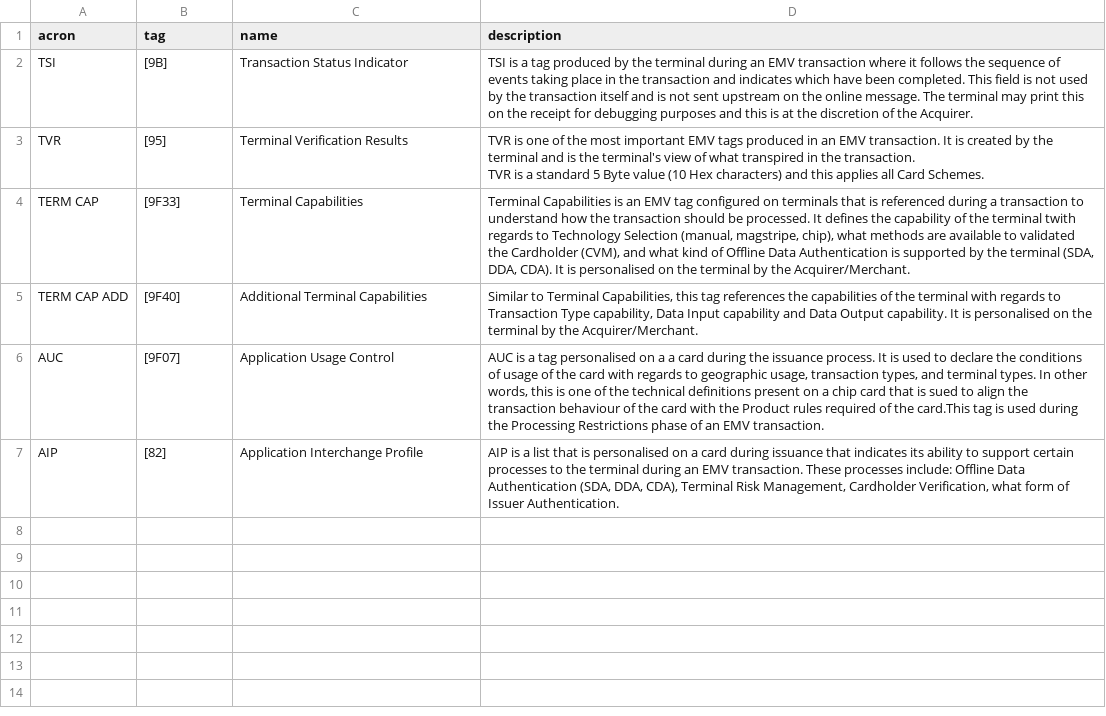
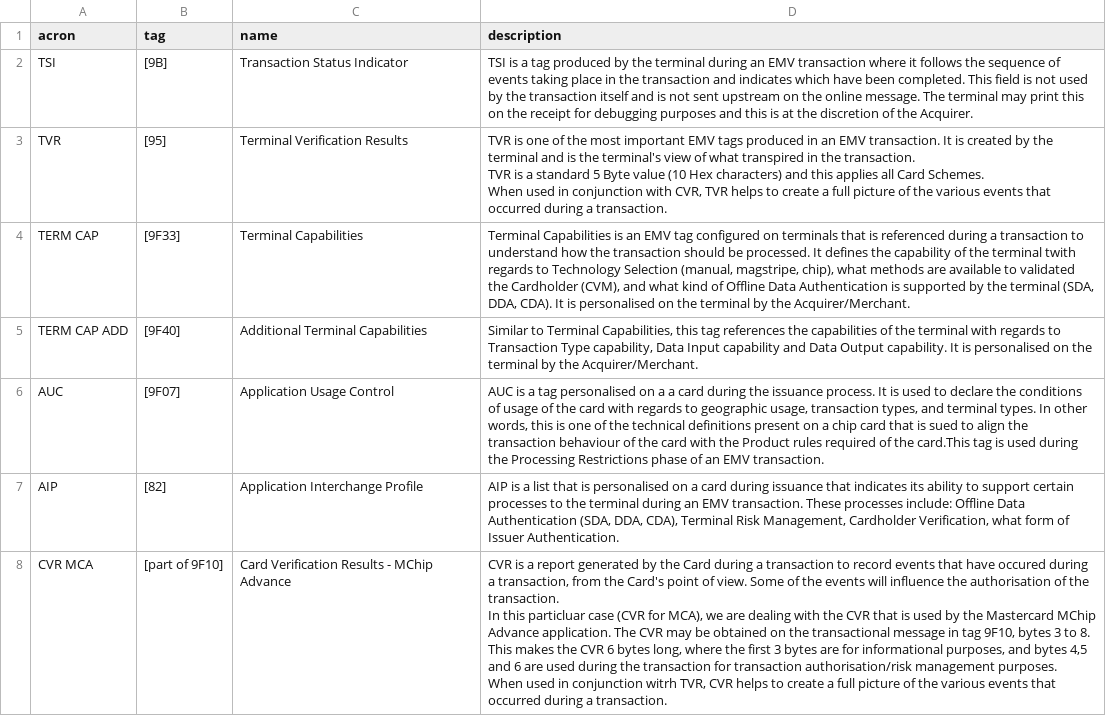
Before and after one commit to BNorath/ChatEMV-Streamlit, a CSV file: files/translators.csv, drawn as a sheet.

Commit message:
Added Streamlit version of the CVR translator

```diff
--- a/files/translators.csv
+++ b/files/translators.csv
@@ -2,4 +2,5 @@ acron,tag,name,description
 TSI,[9B],Transaction Status Indicator,TSI is a tag produced by the terminal during an EMV transaction where it follows the sequence of events taking place in the transaction and indicates which have been completed. This field is not used by the transaction itself and is not sent upstream on the online message. The terminal may print this on the receipt for debugging purposes and this is at the discretion of the Acquirer.
-TVR,[95],Terminal Verification Results,"TVR is one of the most important EMV tags produced in an EMV transaction. It is created by the terminal and is the terminal's view of what transpired in the transaction.
-TVR is a standard 5 Byte value (10 Hex characters) and this applies all Card Schemes. "
+TVR,[95],Terminal Verification Results,"TVR is one of the most important EMV tags produced in an EMV transaction. It is created by the terminal and is the terminal's view of what transpired in the transaction.
+TVR is a standard 5 Byte value (10 Hex characters) and this applies all Card Schemes.
+When used in conjunction with CVR, TVR helps to create a full picture of the various events that occurred during a transaction."
 TERM CAP,[9F33],Terminal Capabilities,"Terminal Capabilities is an EMV tag configured on terminals that is referenced during a transaction to understand how the transaction should be processed. It defines the capability of the terminal twith regards to Technology Selection (manual, magstripe, chip), what methods are available to validated the Cardholder (CVM), and what kind of Offline Data Authentication is supported by the terminal (SDA, DDA, CDA). It is personalised on the terminal by the Acquirer/Merchant."
@@ -8 +9,4 @@ AUC,[9F07],Application Usage Control,"AUC is a tag personalised on a a card duri
 AIP,[82],Application Interchange Profile ,"AIP is a list that is personalised on a card during issuance that indicates its ability to support certain processes to the terminal during an EMV transaction. These processes include: Offline Data Authentication (SDA, DDA, CDA), Terminal Risk Management, Cardholder Verification, what form of Issuer Authentication. "
+CVR MCA,[part of 9F10],Card Verification Results - MChip Advance,"CVR is a report generated by the Card during a transaction to record events that have occured during a transaction, from the Card's point of view. Some of the events will influence the authorisation of the transaction.
+In this particluar case (CVR for MCA), we are dealing with the CVR that is used by the Mastercard MChip Advance application. The CVR may be obtained on the transactional message in tag 9F10, bytes 3 to 8. This makes the CVR 6 bytes long, where the first 3 bytes are for informational purposes, and bytes 4,5 and 6 are used during the transaction for transaction authorisation/risk management purposes.
+When used in conjunction witrh TVR, CVR helps to create a full picture of the various events that occurred during a transaction."
```
Also changed, not shown: files/cvr_mca.csv, 2 other files.
